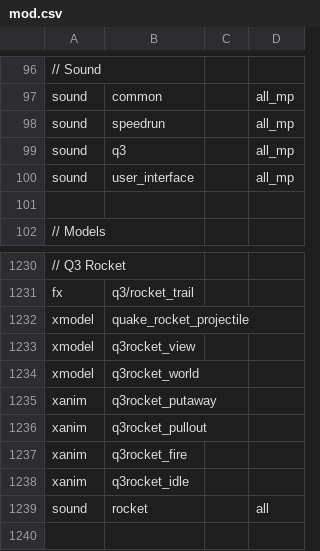
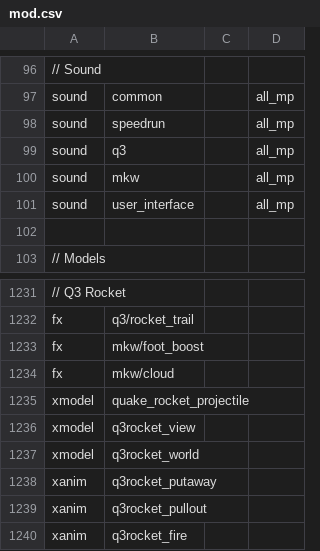
Before and after one commit to Iswenzz/SR-Speedrun, a CSV file: assets/mod.csv, drawn as a sheet; only a part is shown, gaps mark what is left out; the shorter side is filled out with more unchanged rows; the diff covers the shown part only; the diff names each change by its address in the sheet, - before the commit and + after, or states it on an @@ line.

```diff
--- a/assets/mod.csv
+++ b/assets/mod.csv
+row 100: sound | mkw |  | all_mp
+row 1233: fx | mkw/foot_boost
+row 1234: fx | mkw/cloud
```
Also changed, not shown: 43 added rows elsewhere in this file, 5 other files.
